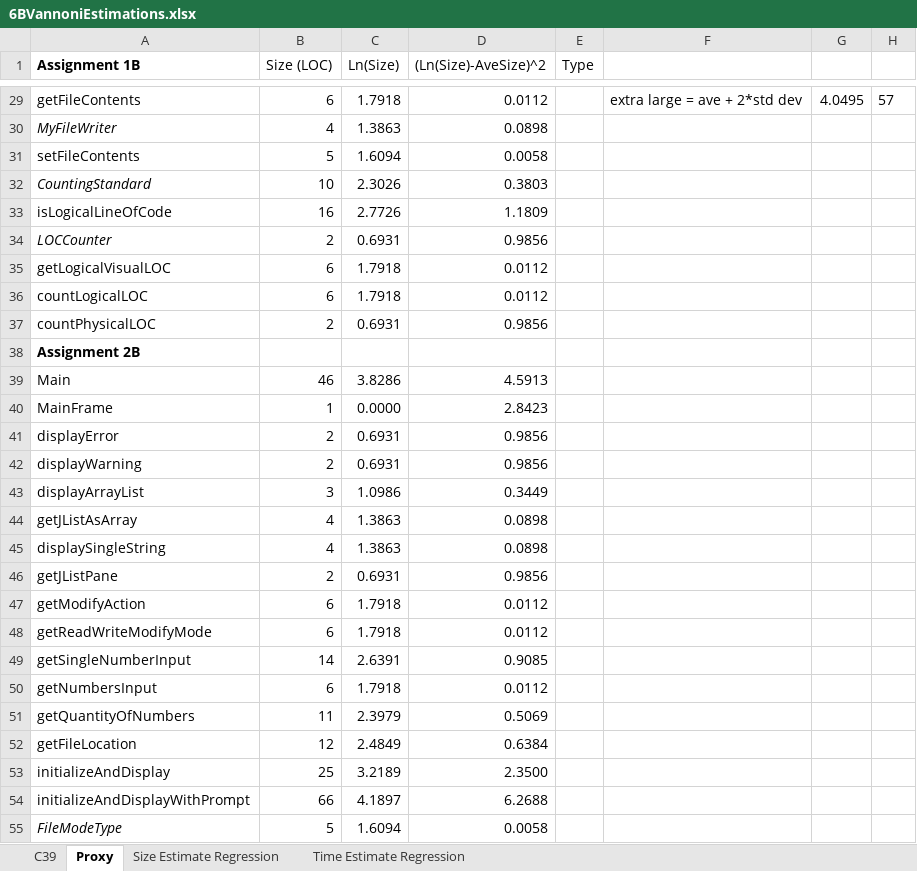
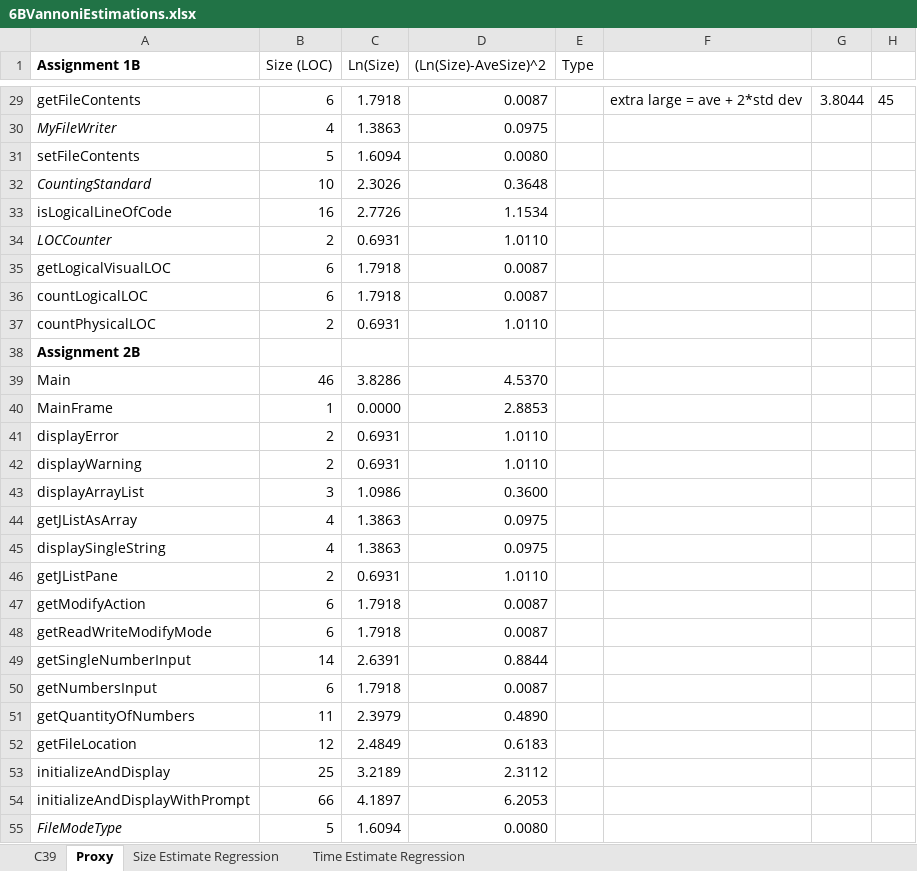
Before and after one commit to gregv/gregsdrexelcode, an Excel workbook: INFO_636/Assignment_6B/Supporting Docs/6BVannoniEstimations.xlsx, sheet Proxy, drawn as a sheet; only a part is shown, gaps mark what is left out; values as stored, in another font and other column widths than the file's, no borders; the diff covers the shown part only; the diff names each change by its address in the sheet, - before the commit and + after, or states it on an @@ line.

```diff
--- a/INFO_636/Assignment_6B/Supporting Docs/6BVannoniEstimations.xlsx (sheet Proxy)
+++ b/INFO_636/Assignment_6B/Supporting Docs/6BVannoniEstimations.xlsx (sheet Proxy)
-D29 ((Ln(Size)-AveSize)^2): 0.0112
+D29 ((Ln(Size)-AveSize)^2): 0.0087
-G29: 4.0495
+G29: 3.8044
-H29: 57
+H29: 45
-D30 ((Ln(Size)-AveSize)^2): 0.0898
+D30 ((Ln(Size)-AveSize)^2): 0.0975
-D31 ((Ln(Size)-AveSize)^2): 0.0058
+D31 ((Ln(Size)-AveSize)^2): 0.0080
-D32 ((Ln(Size)-AveSize)^2): 0.3803
+D32 ((Ln(Size)-AveSize)^2): 0.3648
-D33 ((Ln(Size)-AveSize)^2): 1.1809
+D33 ((Ln(Size)-AveSize)^2): 1.1534
-D34 ((Ln(Size)-AveSize)^2): 0.9856
+D34 ((Ln(Size)-AveSize)^2): 1.0110
-D35:D36 ((Ln(Size)-AveSize)^2): 0.0112
+D35:D36 ((Ln(Size)-AveSize)^2): 0.0087
-D37 ((Ln(Size)-AveSize)^2): 0.9856
+D37 ((Ln(Size)-AveSize)^2): 1.0110
-D39 ((Ln(Size)-AveSize)^2): 4.5913
+D39 ((Ln(Size)-AveSize)^2): 4.5370
-D40 ((Ln(Size)-AveSize)^2): 2.8423
+D40 ((Ln(Size)-AveSize)^2): 2.8853
-D41:D42 ((Ln(Size)-AveSize)^2): 0.9856
+D41:D42 ((Ln(Size)-AveSize)^2): 1.0110
-D43 ((Ln(Size)-AveSize)^2): 0.3449
+D43 ((Ln(Size)-AveSize)^2): 0.3600
-D44:D45 ((Ln(Size)-AveSize)^2): 0.0898
+D44:D45 ((Ln(Size)-AveSize)^2): 0.0975
-D46 ((Ln(Size)-AveSize)^2): 0.9856
+D46 ((Ln(Size)-AveSize)^2): 1.0110
-D47:D48 ((Ln(Size)-AveSize)^2): 0.0112
+D47:D48 ((Ln(Size)-AveSize)^2): 0.0087
-D49 ((Ln(Size)-AveSize)^2): 0.9085
+D49 ((Ln(Size)-AveSize)^2): 0.8844
-D50 ((Ln(Size)-AveSize)^2): 0.0112
+D50 ((Ln(Size)-AveSize)^2): 0.0087
-D51 ((Ln(Size)-AveSize)^2): 0.5069
+D51 ((Ln(Size)-AveSize)^2): 0.4890
-D52 ((Ln(Size)-AveSize)^2): 0.6384
+D52 ((Ln(Size)-AveSize)^2): 0.6183
-D53 ((Ln(Size)-AveSize)^2): 2.3500
+D53 ((Ln(Size)-AveSize)^2): 2.3112
-D54 ((Ln(Size)-AveSize)^2): 6.2688
+D54 ((Ln(Size)-AveSize)^2): 6.2053
-D55 ((Ln(Size)-AveSize)^2): 0.0058
+D55 ((Ln(Size)-AveSize)^2): 0.0080
```
Also changed, not shown: 30 added rows and 91 edited cells elsewhere in this sheet, sheet C39, sheet Size Estimate Regression, sheet Time Estimate Regression, 4 other files.
